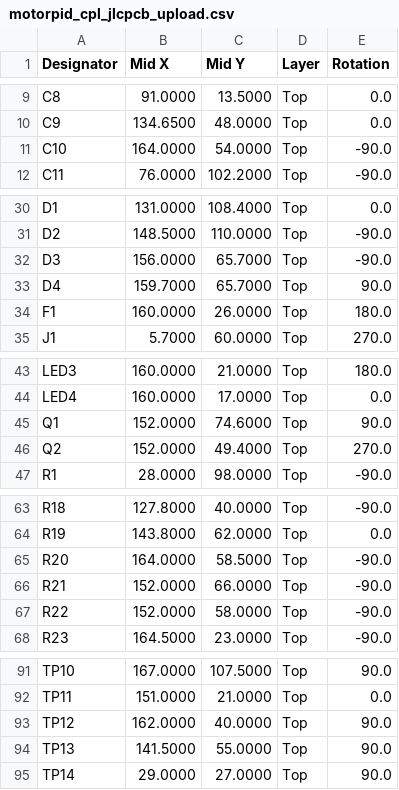
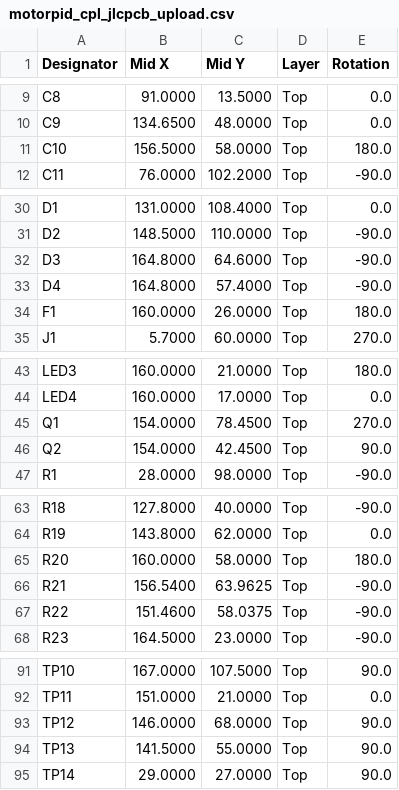
Before and after one commit to gallicchio/motor-pid, a CSV file: out/motorpid/motorpid_cpl_jlcpcb_upload.csv, drawn as a sheet; only a part is shown, gaps mark what is left out.

```diff
--- a/out/motorpid/motorpid_cpl_jlcpcb_upload.csv
+++ b/out/motorpid/motorpid_cpl_jlcpcb_upload.csv
@@ -10,3 +10,3 @@ C8,91.0000,13.5000,Top,0.0
 C9,134.6500,48.0000,Top,0.0
-C10,164.0000,54.0000,Top,-90.0
+C10,156.5000,58.0000,Top,180.0
 C11,76.0000,102.2000,Top,-90.0
@@ -31,4 +31,4 @@ D1,131.0000,108.4000,Top,0.0
 D2,148.5000,110.0000,Top,-90.0
-D3,156.0000,65.7000,Top,-90.0
-D4,159.7000,65.7000,Top,90.0
+D3,164.8000,64.6000,Top,-90.0
+D4,164.8000,57.4000,Top,-90.0
 F1,160.0000,26.0000,Top,180.0
@@ -44,4 +44,4 @@ LED3,160.0000,21.0000,Top,180.0
 LED4,160.0000,17.0000,Top,0.0
-Q1,152.0000,74.6000,Top,90.0
-Q2,152.0000,49.4000,Top,270.0
+Q1,154.0000,78.4500,Top,270.0
+Q2,154.0000,42.4500,Top,90.0
 R1,28.0000,98.0000,Top,-90.0
@@ -64,5 +64,5 @@ R18,127.8000,40.0000,Top,-90.0
 R19,143.8000,62.0000,Top,0.0
-R20,164.0000,58.5000,Top,-90.0
-R21,152.0000,66.0000,Top,-90.0
-R22,152.0000,58.0000,Top,-90.0
+R20,160.0000,58.0000,Top,180.0
+R21,156.5400,63.9625,Top,-90.0
+R22,151.4600,58.0375,Top,-90.0
 R23,164.5000,23.0000,Top,-90.0
@@ -92,3 +92,3 @@ TP10,167.0000,107.5000,Top,90.0
 TP11,151.0000,21.0000,Top,0.0
-TP12,162.0000,40.0000,Top,90.0
+TP12,146.0000,68.0000,Top,90.0
 TP13,141.5000,55.0000,Top,90.0
```
Also changed, not shown: out/motorpid/motorpid_bom_costed.csv, out/motorpid/motorpid_bom_jlcpcb_upload.csv, 47 other files.
